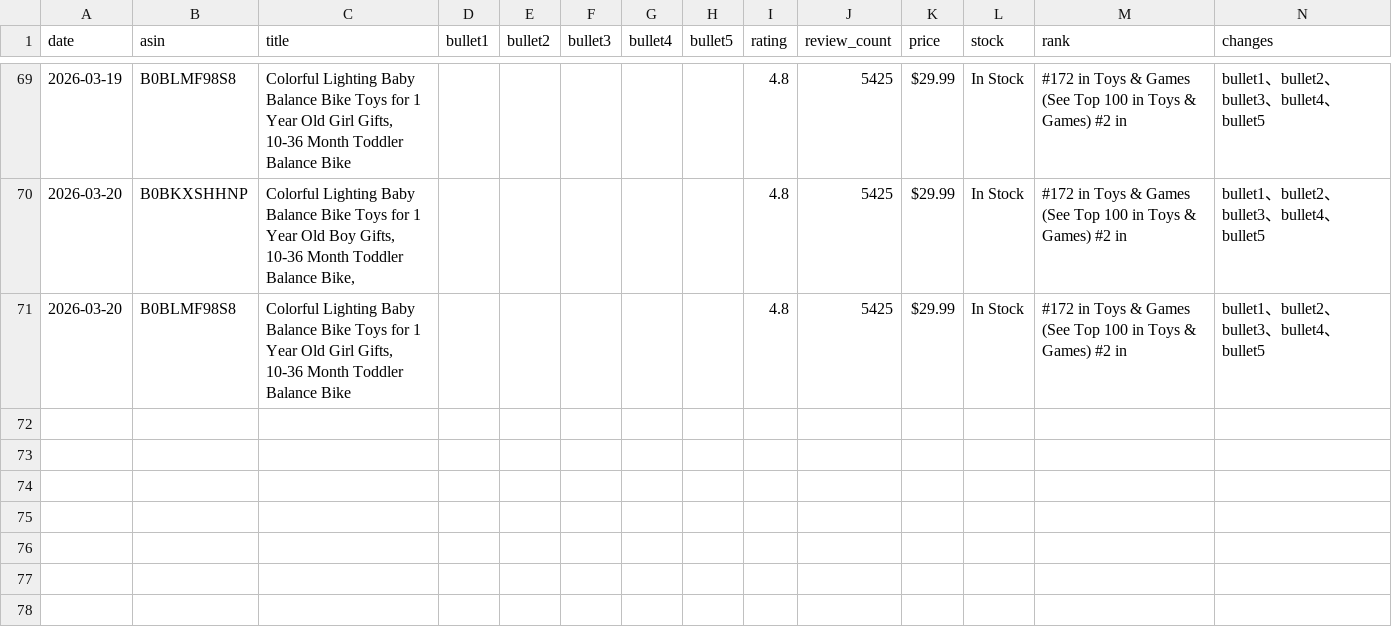
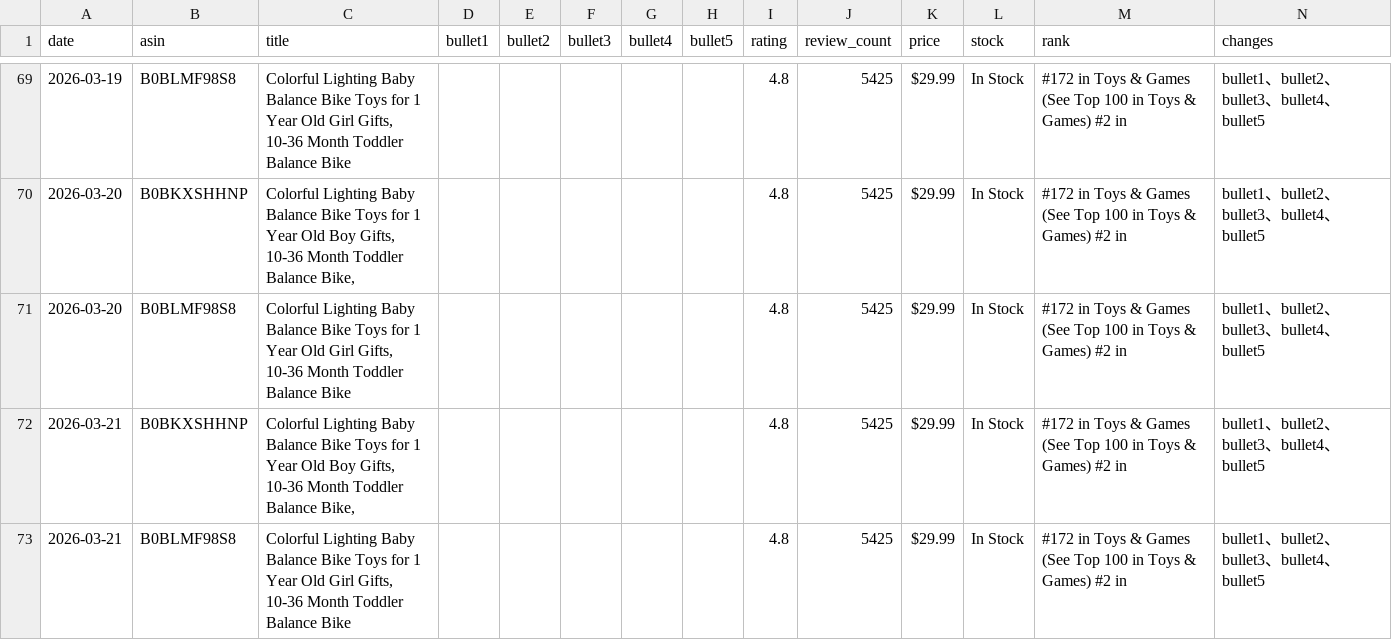
Before and after one commit to ssumday1992-alt/amazon-tracker-data, a CSV file: api_data.csv, drawn as a sheet; only a part is shown, gaps mark what is left out; the diff names each change by its address in the sheet, - before the commit and + after, or states it on an @@ line.

Commit message:
Update: 2026-03-21 09:30

```diff
--- a/api_data.csv
+++ b/api_data.csv
+row 72: 2026-03-21 | B0BKXSHHNP | Colorful Lighting Baby Balance Bike Toys for 1 Year Old Boy Gifts, 10-36 Month Toddler Balance Bike, |  |  |  |  |  | 4.8 | 5425 | $29.99 | In Stock | #172 in Toys & Games (See Top 100 in Toys & Games) #2 in | bullet1、bullet2、bullet3、bullet4、bullet5
+row 73: 2026-03-21 | B0BLMF98S8 | Colorful Lighting Baby Balance Bike Toys for 1 Year Old Girl Gifts, 10-36 Month Toddler Balance Bike |  |  |  |  |  | 4.8 | 5425 | $29.99 | In Stock | #172 in Toys & Games (See Top 100 in Toys & Games) #2 in | bullet1、bullet2、bullet3、bullet4、bullet5
```
